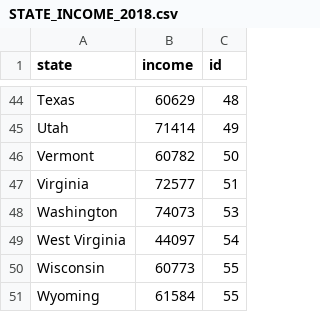
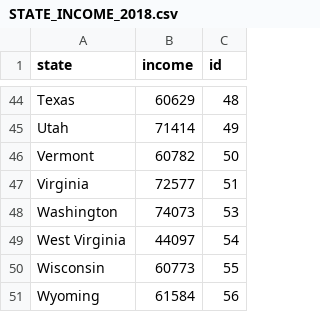
Before and after one commit to ndnied91/covidTracker, a CSV file: client/public/STATE_INCOME_2018.csv, drawn as a sheet; only a part is shown, gaps mark what is left out.

Commit message:
wyoming fix

```diff
--- a/client/public/STATE_INCOME_2018.csv
+++ b/client/public/STATE_INCOME_2018.csv
@@ -50,2 +50,2 @@ West Virginia,44097,54
 Wisconsin,60773,55
-Wyoming,61584,55
+Wyoming,61584,56
```
